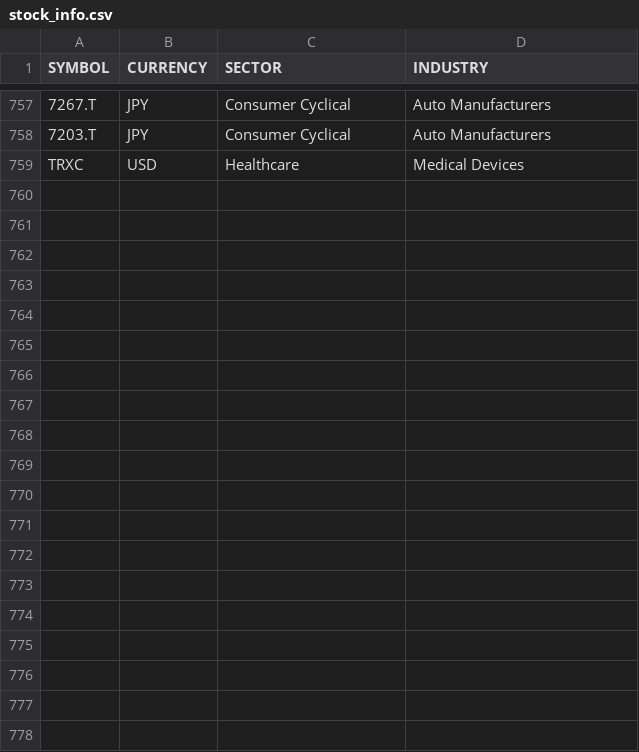
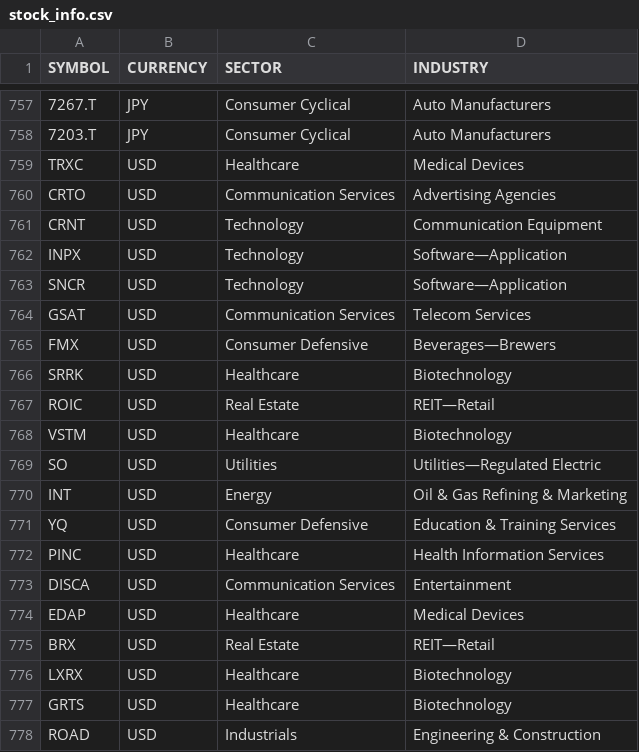
Before and after one commit to gianlucadetommaso/volatile, a CSV file: stock_info.csv, drawn as a sheet; only a part is shown, gaps mark what is left out; the diff covers the shown part only; the diff names each change by its address in the sheet, - before the commit and + after, or states it on an @@ line.

```diff
--- a/stock_info.csv
+++ b/stock_info.csv
+row 760: CRTO | USD | Communication Services | Advertising Agencies
+row 761: CRNT | USD | Technology | Communication Equipment
+row 762: INPX | USD | Technology | Software—Application
+row 763: SNCR | USD | Technology | Software—Application
+row 764: GSAT | USD | Communication Services | Telecom Services
+row 765: FMX | USD | Consumer Defensive | Beverages—Brewers
+row 766: SRRK | USD | Healthcare | Biotechnology
+row 767: ROIC | USD | Real Estate | REIT—Retail
+row 768: VSTM | USD | Healthcare | Biotechnology
+row 769: SO | USD | Utilities | Utilities—Regulated Electric
+row 770: INT | USD | Energy | Oil & Gas Refining & Marketing
+row 771: YQ | USD | Consumer Defensive | Education & Training Services
+row 772: PINC | USD | Healthcare | Health Information Services
+row 773: DISCA | USD | Communication Services | Entertainment
+row 774: EDAP | USD | Healthcare | Medical Devices
+row 775: BRX | USD | Real Estate | REIT—Retail
+row 776: LXRX | USD | Healthcare | Biotechnology
+row 777: GRTS | USD | Healthcare | Biotechnology
+row 778: ROAD | USD | Industrials | Engineering & Construction
```
Also changed, not shown: 17 added rows elsewhere in this file, 8 other files.
